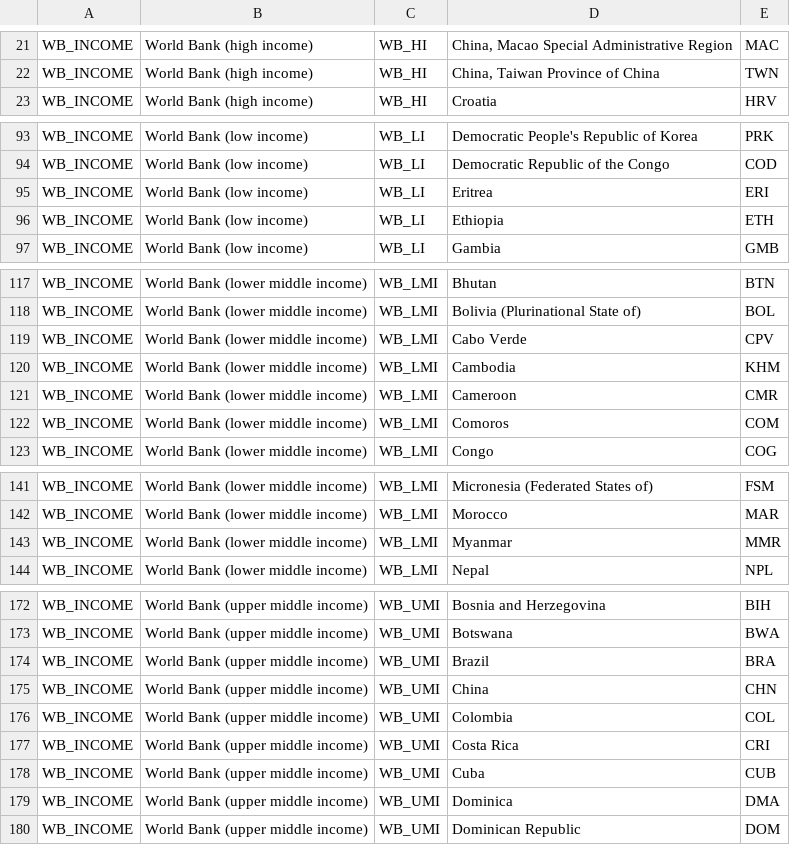
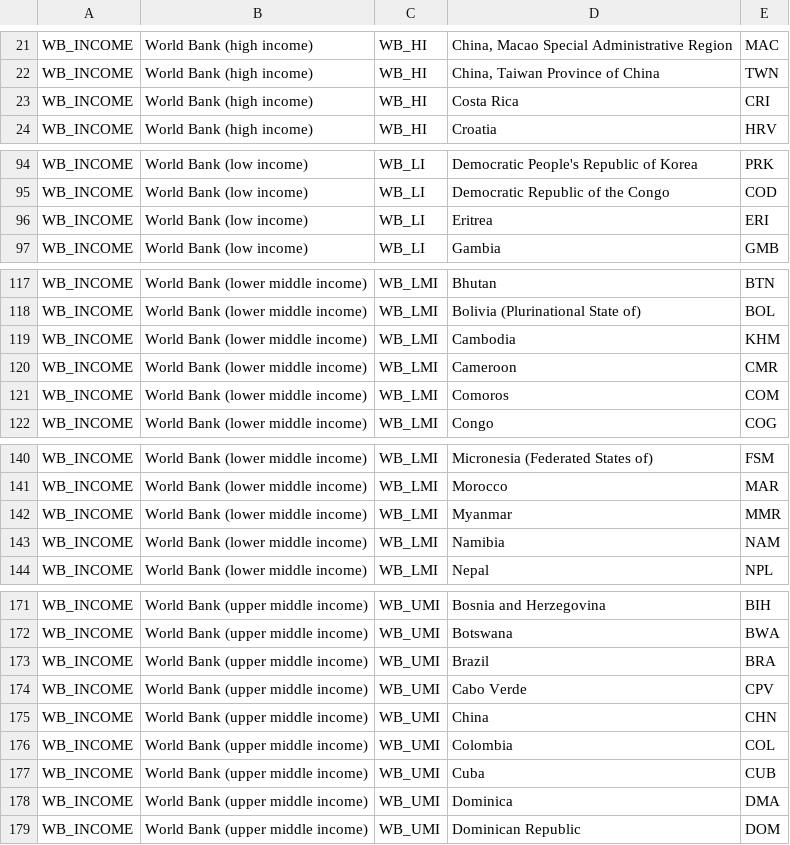
Before and after one commit to unicef-drp/Country-and-Region-Metadata, a CSV file: output/WB_INCOME.csv, drawn as a sheet; only a part is shown, gaps mark what is left out; removed rows and columns are numbered as before the commit, all else as after; the diff covers the shown part only; the diff names each change by its address in the sheet, - before the commit and + after, or states it on an @@ line.

```diff
--- a/output/WB_INCOME.csv
+++ b/output/WB_INCOME.csv
+row 23: WB_INCOME | World Bank (high income) | WB_HI | Costa Rica | CRI
-row 96: WB_INCOME | World Bank (low income) | WB_LI | Ethiopia | ETH
-row 119: WB_INCOME | World Bank (lower middle income) | WB_LMI | Cabo Verde | CPV
+row 143: WB_INCOME | World Bank (lower middle income) | WB_LMI | Namibia | NAM
+row 174: WB_INCOME | World Bank (upper middle income) | WB_UMI | Cabo Verde | CPV
-row 177: WB_INCOME | World Bank (upper middle income) | WB_UMI | Costa Rica | CRI
```
Also changed, not shown: 1 added row and 2 removed rows elsewhere in this file, output/WB_REG_GLOBAL.csv, output/codebook_of_region_code_and_name.csv, 9 other files.
